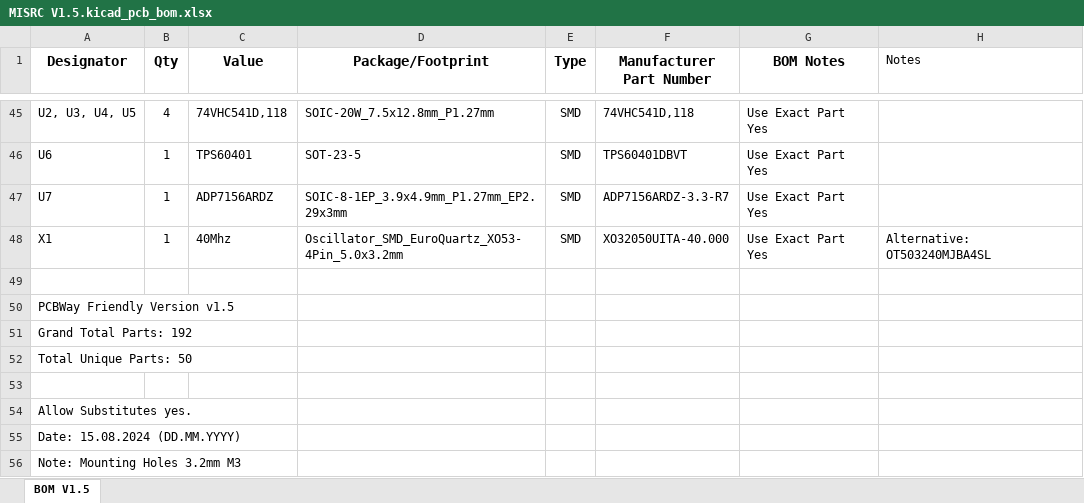
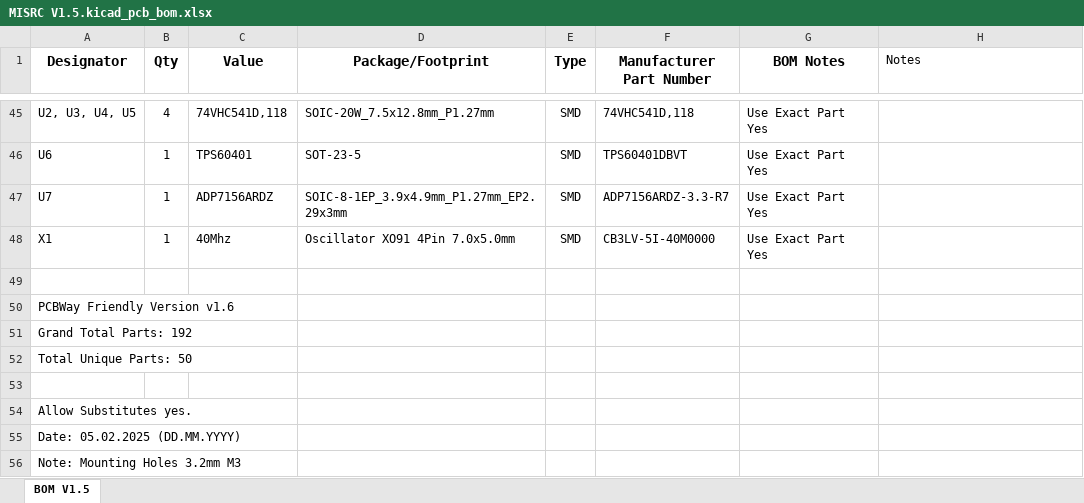
Before and after one commit to Stefan-Olt/MISRC, an Excel workbook: hardware/bill_of_materials/v1.5/MISRC V1.5.kicad_pcb_bom.xlsx, sheet BOM V1.5, drawn as a sheet; only a part is shown, gaps mark what is left out; values as stored, in another font and other column widths than the file's, no borders; charts and pictures not drawn; the diff names each change by its address in the sheet, - before the commit and + after, or states it on an @@ line.

```diff
--- a/hardware/bill_of_materials/v1.5/MISRC V1.5.kicad_pcb_bom.xlsx (sheet BOM V1.5)
+++ b/hardware/bill_of_materials/v1.5/MISRC V1.5.kicad_pcb_bom.xlsx (sheet BOM V1.5)
-D48 (Package/Footprint): Oscillator_SMD_EuroQuartz_XO53-4Pin_5.0x3.2mm
+D48 (Package/Footprint): Oscillator XO91 4Pin 7.0x5.0mm
-F48 (Manufacturer Part Number): XO32050UITA-40.000
+F48 (Manufacturer Part Number): CB3LV-5I-40M0000
-H48 (Notes): Alternative: OT503240MJBA4SL
+H48 (Notes): (empty)
-A50 (Designator): PCBWay Friendly Version v1.5
+A50 (Designator): PCBWay Friendly Version v1.6
-A55 (Designator): Date: 15.08.2024 (DD.MM.YYYY)
+A55 (Designator): Date: 05.02.2025 (DD.MM.YYYY)
```
Also changed, not shown: charts or pictures, 16 other files.
